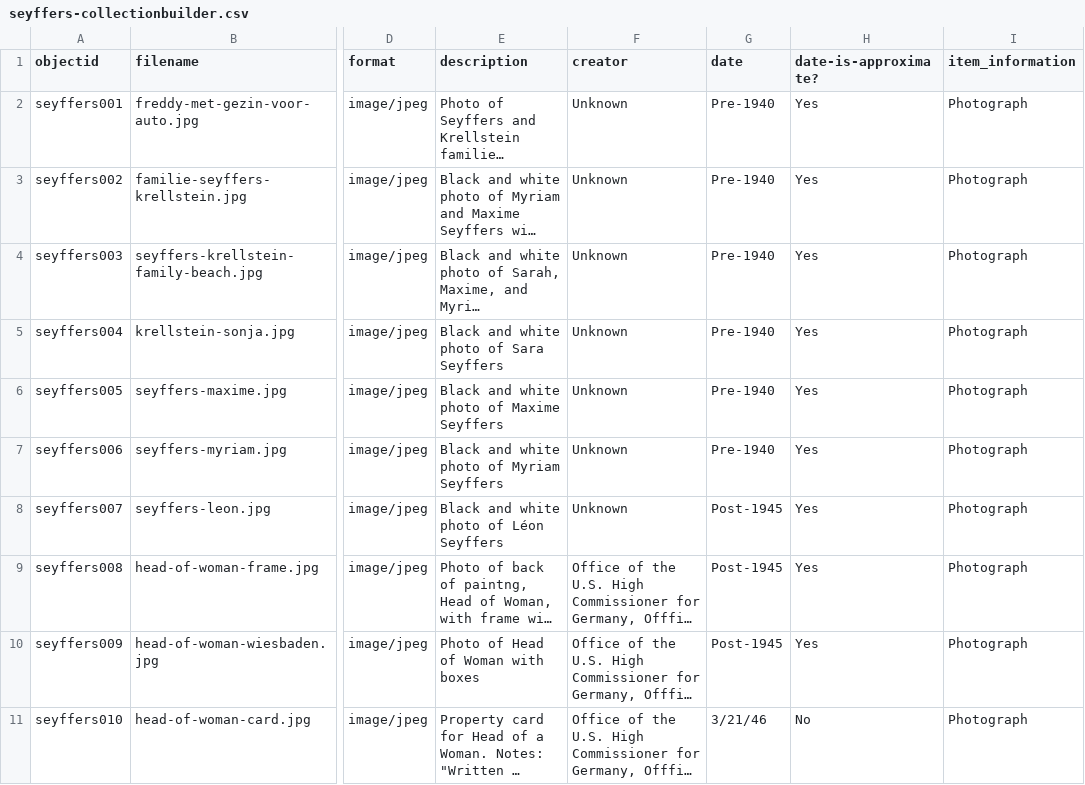
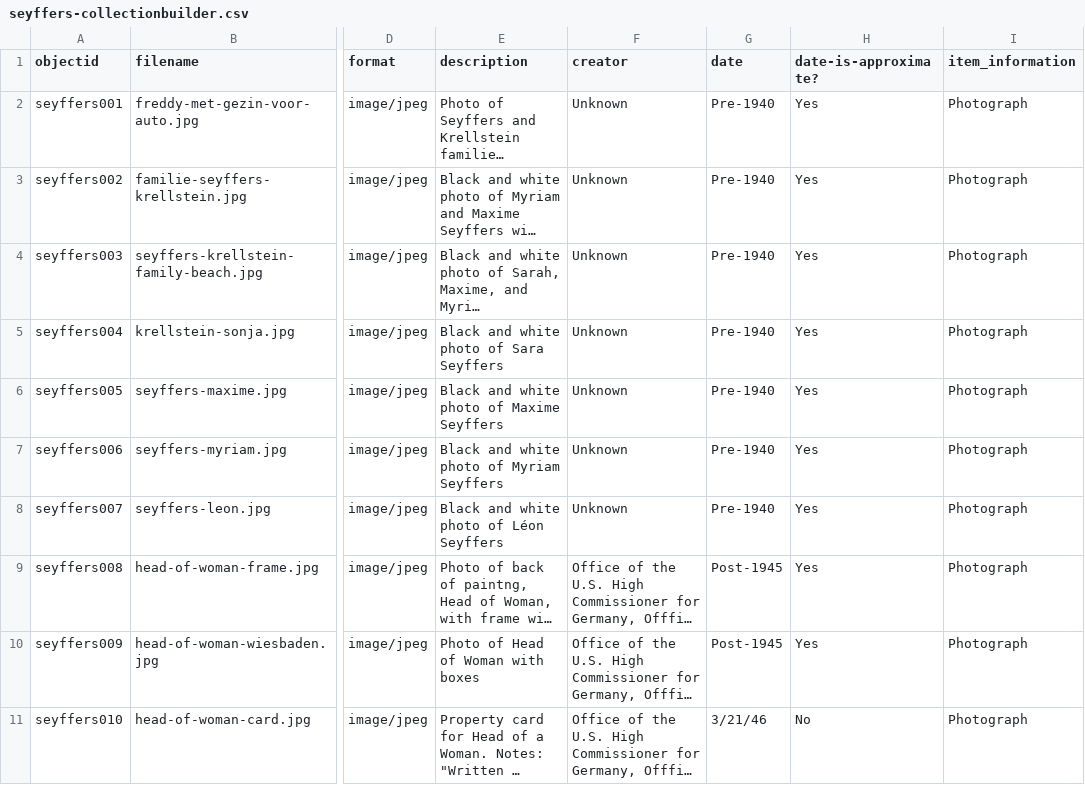
Before and after one commit to colchal/collection-seyffers, a CSV file: _data/seyffers-collectionbuilder.csv, drawn as a sheet; only a part is shown, gaps mark what is left out; long unchanged cells end in …; the diff names each change by its address in the sheet, - before the commit and + after, or states it on an @@ line.

Commit message:
Add files via upload

```diff
--- a/_data/seyffers-collectionbuilder.csv
+++ b/_data/seyffers-collectionbuilder.csv
-G8 (date): Post-1945
+G8 (date): Pre-1940
```
